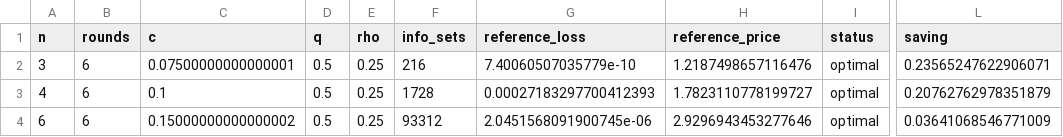
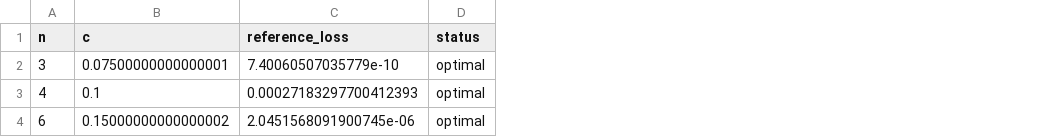
Before and after one commit to mirmnel/reimbursements, a CSV file: results/scale_rules.csv, drawn as a sheet; only a part is shown, gaps mark what is left out; the diff names each change by its address in the sheet, - before the commit and + after, or states it on an @@ line.

```diff
--- a/results/scale_rules.csv
+++ b/results/scale_rules.csv
-column B (rounds), rows 2-4: all 6
-column D (q), rows 2-4: all 0.5
-column E (rho), rows 2-4: all 0.25
-column F (info_sets), rows 2-4: 216 | 1728 | 93312
-column H (reference_price), rows 2-4: 1.2187498657116476 | 1.7823110778199727 | 2.9296943453277646
-column L (saving), rows 2-4: 0.23565247622906071 | 0.20762762978351879 | 0.03641068546771009
```
Also changed, not shown: results/scale.csv, 16 other files.
